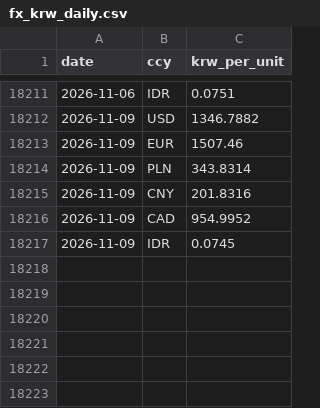
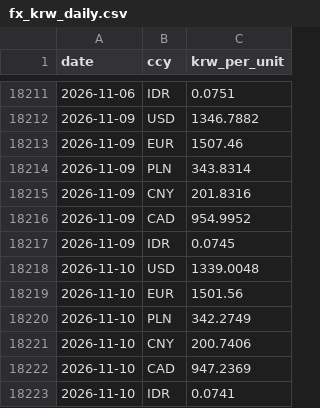
Before and after one commit to bnkim192/eia-harvester, a CSV file: fx_krw_daily.csv, drawn as a sheet; only a part is shown, gaps mark what is left out.

```diff
--- a/fx_krw_daily.csv
+++ b/fx_krw_daily.csv
@@ -18217 +18217,7 @@
 2026-11-09,IDR,0.0745
+2026-11-10,USD,1339.0048
+2026-11-10,EUR,1501.56
+2026-11-10,PLN,342.2749
+2026-11-10,CNY,200.7406
+2026-11-10,CAD,947.2369
+2026-11-10,IDR,0.0741
```
Also changed, not shown: backtest_scorecard.csv, eia_rto_monthly.csv, 14 other files.
